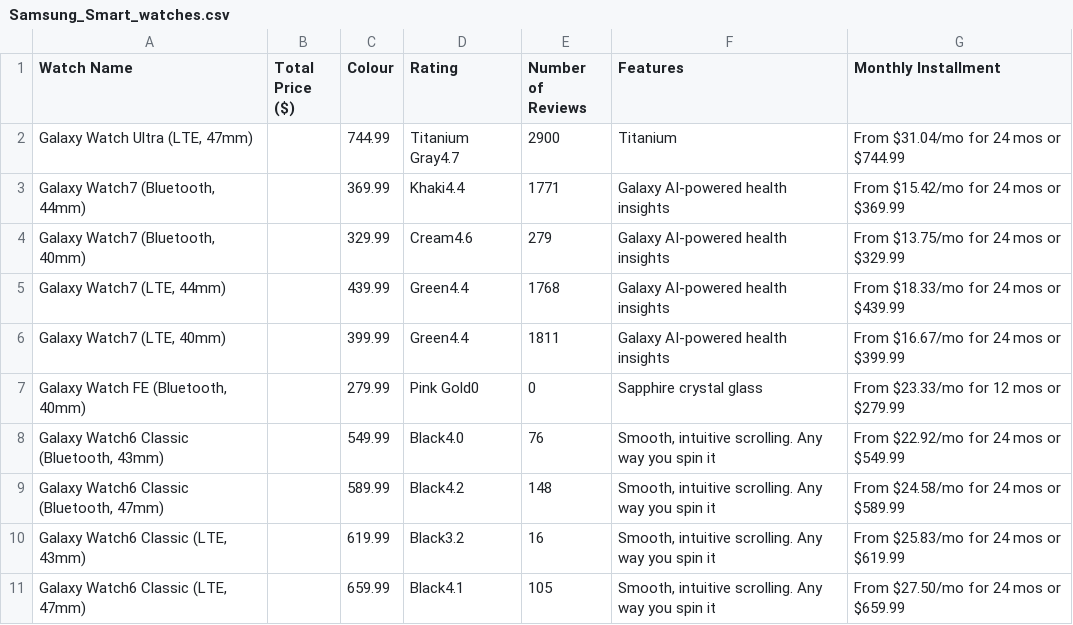
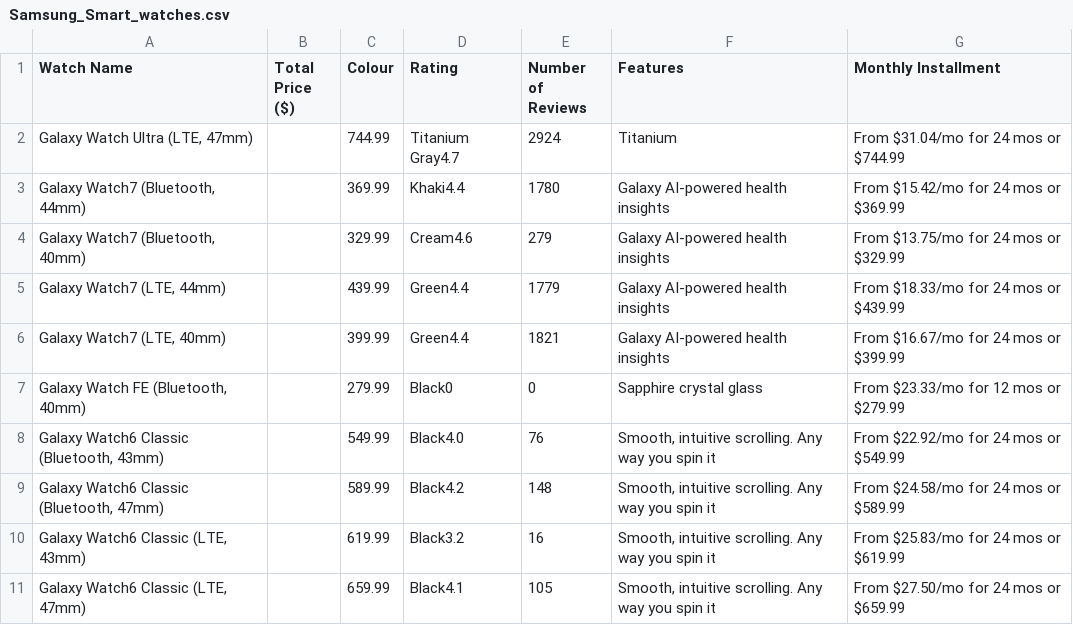
Before and after one commit to Nisarg1463/web-crawling, a CSV file: Samsung_Smart_watches.csv, drawn as a sheet.

```diff
--- a/Samsung_Smart_watches.csv
+++ b/Samsung_Smart_watches.csv
@@ -1,8 +1,8 @@
 Watch Name,Total Price ($),Colour,Rating ,Number of Reviews, Features , Monthly Installment
-"Galaxy Watch Ultra (LTE, 47mm)","","744.99","Titanium Gray4.7","2900","Titanium","From $31.04/mo for 24 mos or $744.99"
-"Galaxy Watch7 (Bluetooth, 44mm)","","369.99","Khaki4.4","1771","Galaxy AI-powered health insights","From $15.42/mo for 24 mos or $369.99"
+"Galaxy Watch Ultra (LTE, 47mm)","","744.99","Titanium Gray4.7","2924","Titanium","From $31.04/mo for 24 mos or $744.99"
+"Galaxy Watch7 (Bluetooth, 44mm)","","369.99","Khaki4.4","1780","Galaxy AI-powered health insights","From $15.42/mo for 24 mos or $369.99"
 "Galaxy Watch7 (Bluetooth, 40mm)","","329.99","Cream4.6","279","Galaxy AI-powered health insights","From $13.75/mo for 24 mos or $329.99"
-"Galaxy Watch7 (LTE, 44mm)","","439.99","Green4.4","1768","Galaxy AI-powered health insights","From $18.33/mo for 24 mos or $439.99"
-"Galaxy Watch7 (LTE, 40mm)","","399.99","Green4.4","1811","Galaxy AI-powered health insights","From $16.67/mo for 24 mos or $399.99"
-"Galaxy Watch FE (Bluetooth, 40mm)","","279.99","Pink Gold0","0","Sapphire crystal glass","From $23.33/mo for 12 mos or $279.99"
+"Galaxy Watch7 (LTE, 44mm)","","439.99","Green4.4","1779","Galaxy AI-powered health insights","From $18.33/mo for 24 mos or $439.99"
+"Galaxy Watch7 (LTE, 40mm)","","399.99","Green4.4","1821","Galaxy AI-powered health insights","From $16.67/mo for 24 mos or $399.99"
+"Galaxy Watch FE (Bluetooth, 40mm)","","279.99","Black0","0","Sapphire crystal glass","From $23.33/mo for 12 mos or $279.99"
 "Galaxy Watch6 Classic (Bluetooth, 43mm)","","549.99","Black4.0","76","Smooth, intuitive scrolling. Any way you spin it","From $22.92/mo for 24 mos or $549.99"
```
Also changed, not shown: GoNoise.csv, 54 other files.
